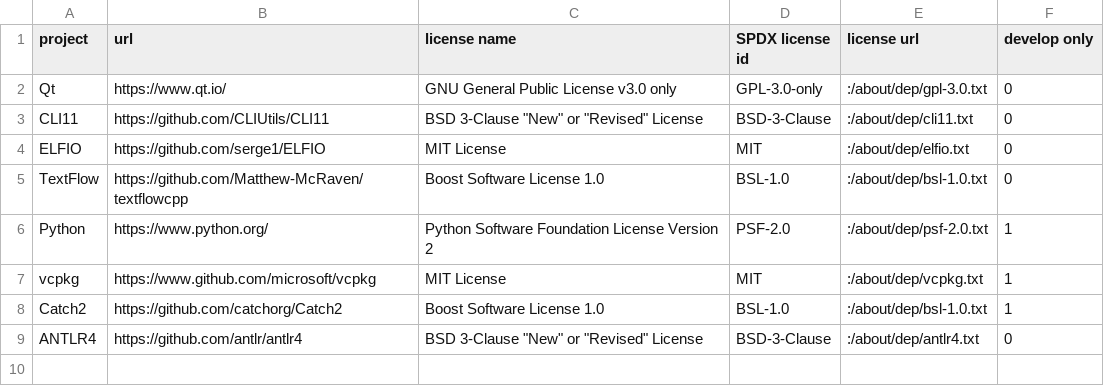
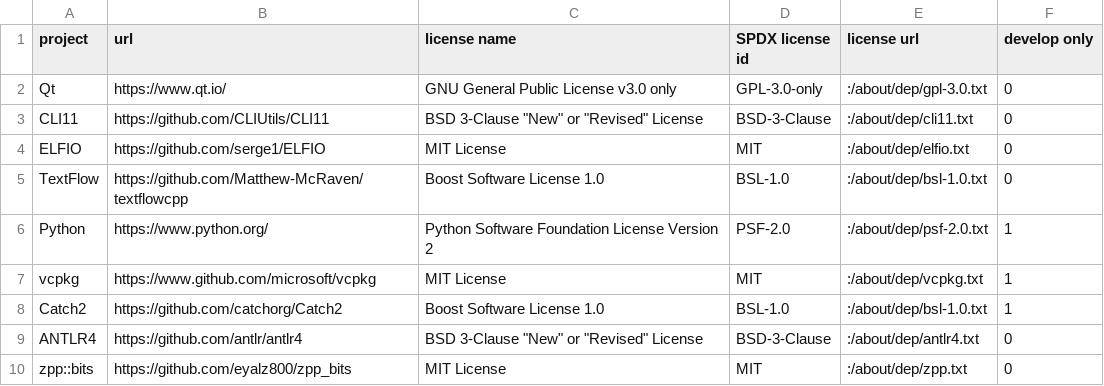
Before and after one commit to Matthew-McRaven/Pepp, a CSV file: logic/help/about/data/dependencies.csv, drawn as a sheet.

Commit message:
docs(help.about): add information on zpp::bits

```diff
--- a/logic/help/about/data/dependencies.csv
+++ b/logic/help/about/data/dependencies.csv
@@ -9 +9,2 @@ Catch2,https://github.com/catchorg/Catch2,Boost Software License 1.0,BSL-1.0,:/a
 ANTLR4,https://github.com/antlr/antlr4,BSD 3-Clause "New" or "Revised" License,BSD-3-Clause,:/about/dep/antlr4.txt, 0
+zpp::bits,https://github.com/eyalz800/zpp_bits,MIT License,MIT,:/about/dep/zpp.txt, 0
```
Also changed, not shown: 3 other files.
